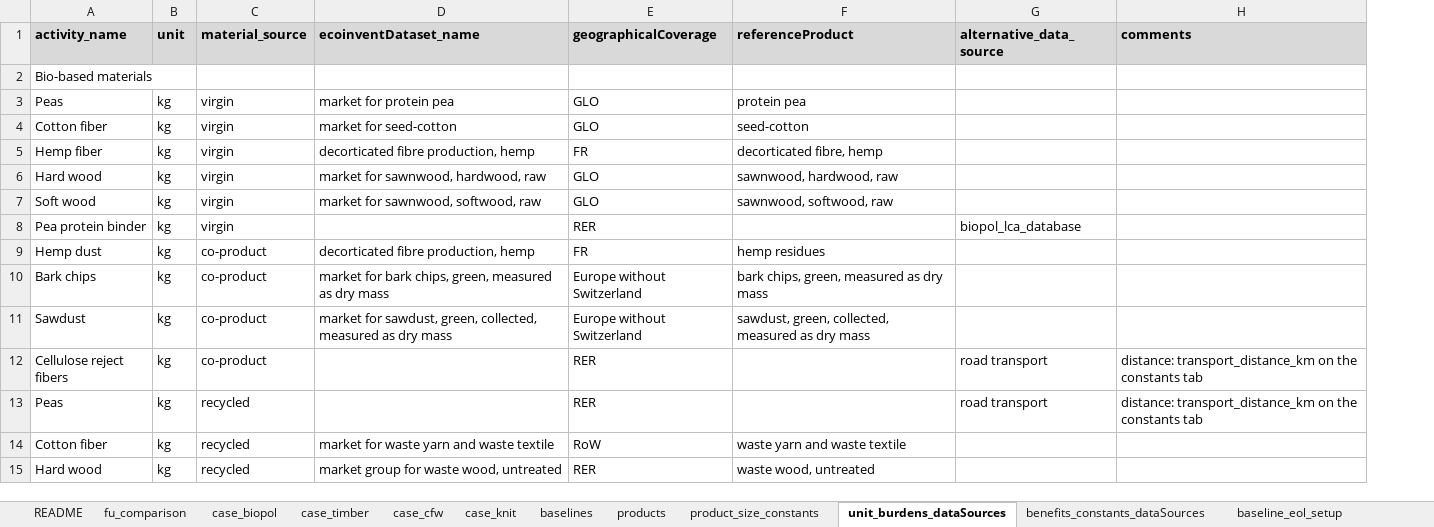
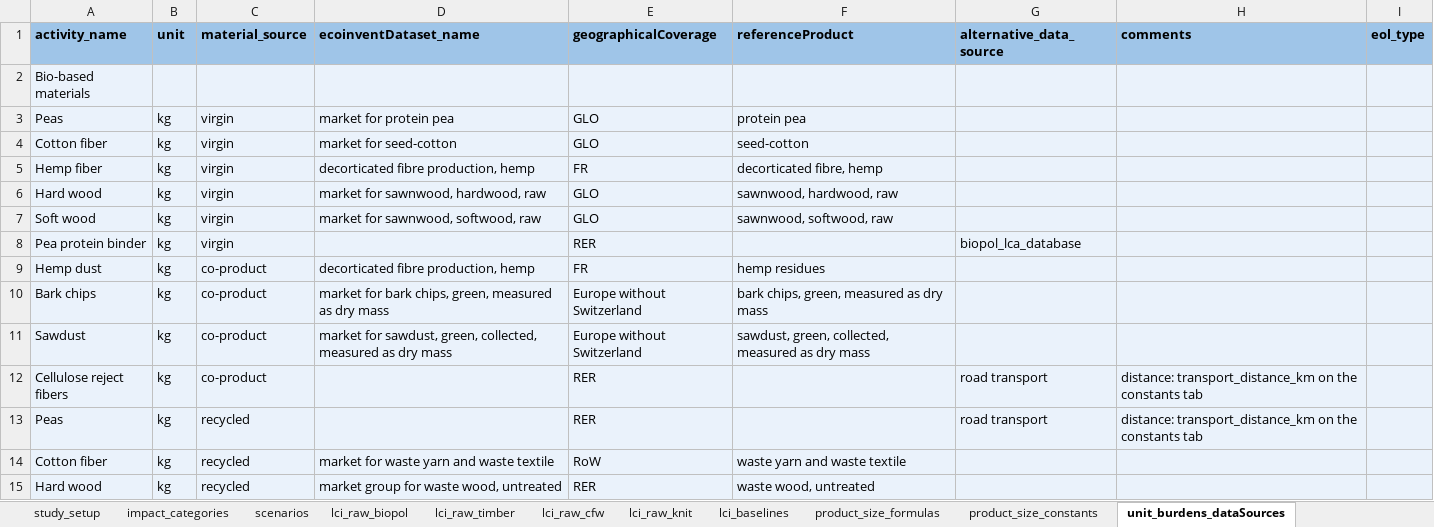
Before and after one commit to TanyaTsui/lca_circular_biobased, an Excel workbook: docs/RAW_LCA_inputs_v2.xlsx, sheet unit_burdens_dataSources, drawn as a sheet; only a part is shown; values as stored, in another font and other column widths than the file's, no borders; the diff covers the shown part only; the diff names each change by its address in the sheet, - before the commit and + after, or states it on an @@ line.

```diff
--- a/docs/RAW_LCA_inputs_v2.xlsx (sheet unit_burdens_dataSources)
+++ b/docs/RAW_LCA_inputs_v2.xlsx (sheet unit_burdens_dataSources)
-sheet tab: case_knit
+sheet tab: lci_raw_biopol
-sheet tab: baselines
+sheet tab: lci_raw_timber
-sheet tab: products
+sheet tab: lci_raw_cfw
-sheet tab: case_biopol
-sheet tab: case_timber
-sheet tab: case_cfw
-sheet tab: baseline_eol_setup
+sheet tab: lci_raw_knit
+sheet tab: lci_baselines
+sheet tab: product_size_formulas
+column I (eol_type), empty
-A1:H1 fill: #D9D9D9
+A1:H1 fill: #9FC5E8
-A2:H15 fill: none
+A2:H15 fill: #EAF2FB
```
Also changed, not shown: 1 added row, 1 removed row and cell formats elsewhere in this sheet, sheet lci_raw_timber, sheet lci_raw_cfw, sheet lci_raw_biopol, sheet EoL_constants, sheet product_size_constants, sheet benefits_constants_dataSources, 9 more sheets, other sheet tabs, 26 other files.
